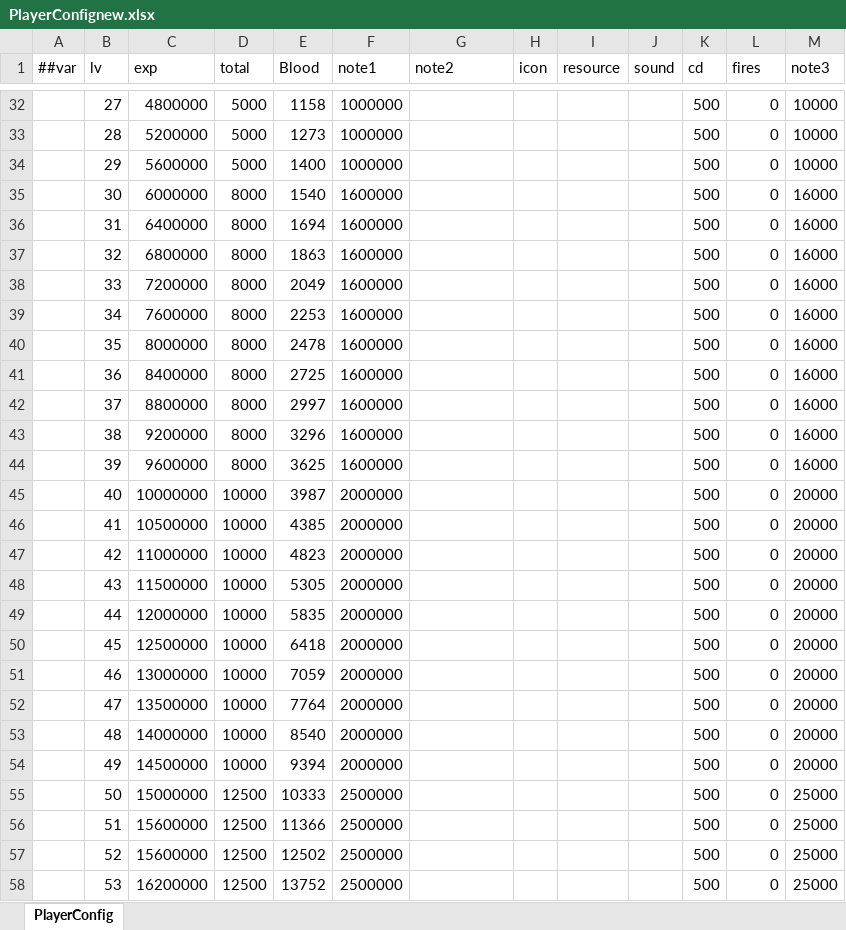
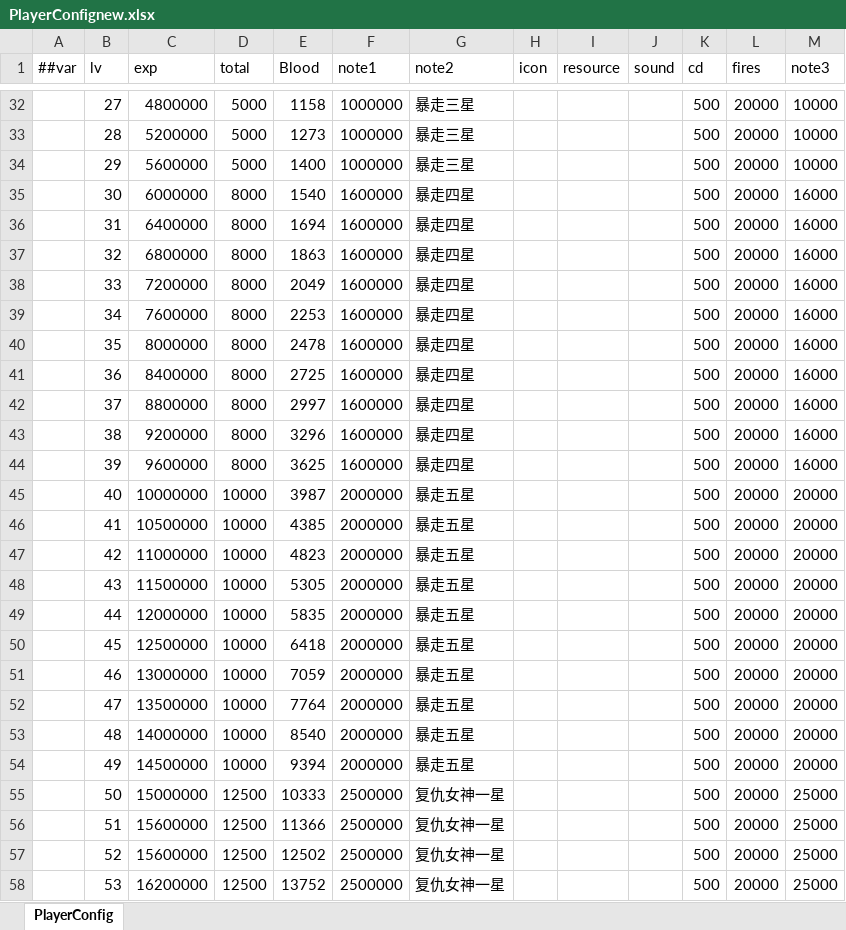
Before and after one commit to MaxiaoKui-Name/HitZombies, an Excel workbook: Luban/MiniTemplate/Datas/PlayerConfignew.xlsx, sheet PlayerConfig, drawn as a sheet; only a part is shown, gaps mark what is left out; values as stored, in another font and other column widths than the file's, no cell formats; the diff covers the shown part only; the diff names each change by its address in the sheet, - before the commit and + after, or states it on an @@ line.

```diff
--- a/Luban/MiniTemplate/Datas/PlayerConfignew.xlsx (sheet PlayerConfig)
+++ b/Luban/MiniTemplate/Datas/PlayerConfignew.xlsx (sheet PlayerConfig)
-G32:G34 (note2): (empty)
+G32:G34 (note2): 暴走三星
-L32:L58 (fires): 0
+L32:L58 (fires): 20000
-G35:G44 (note2): (empty)
+G35:G44 (note2): 暴走四星
-G45:G54 (note2): (empty)
+G45:G54 (note2): 暴走五星
-G55:G58 (note2): (empty)
+G55:G58 (note2): 复仇女神一星
```
Also changed, not shown: 566 edited cells elsewhere in this sheet, cell formats, Luban/MiniTemplate/Datas/levelConfignew.xlsx, 29 other files.
